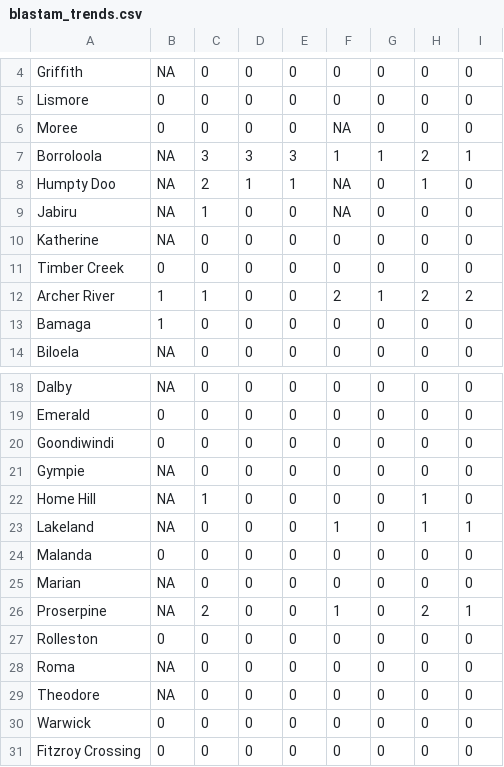
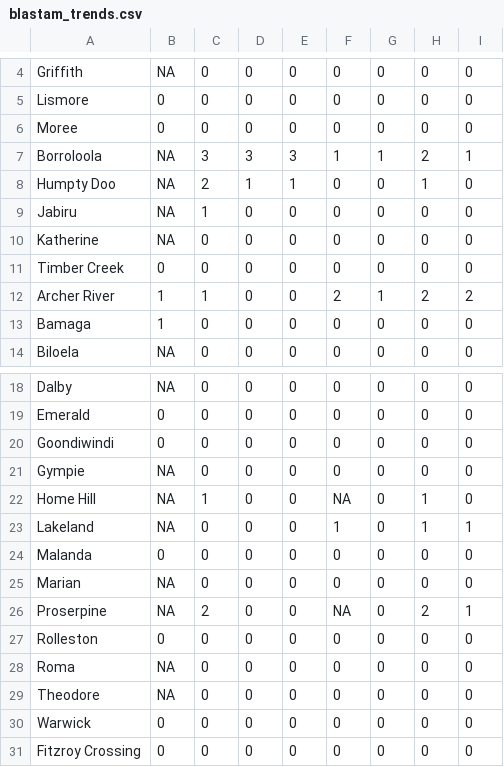
Before and after one commit to ben-ovenden/leaf-blast-epirice, a CSV file: blast_outputs/blastam_trends.csv, drawn as a sheet; only a part is shown, gaps mark what is left out; the diff names each change by its address in the sheet, - before the commit and + after, or states it on an @@ line.

```diff
--- a/blast_outputs/blastam_trends.csv
+++ b/blast_outputs/blastam_trends.csv
-F6: NA
+F6: 0
-F8:F9: NA
+F8:F9: 0
-F22: 0
+F22: NA
-F26: 1
+F26: NA
```
Also changed, not shown: blast_outputs/run_log.csv, blast_outputs/town_trends.csv, 2 other files.
